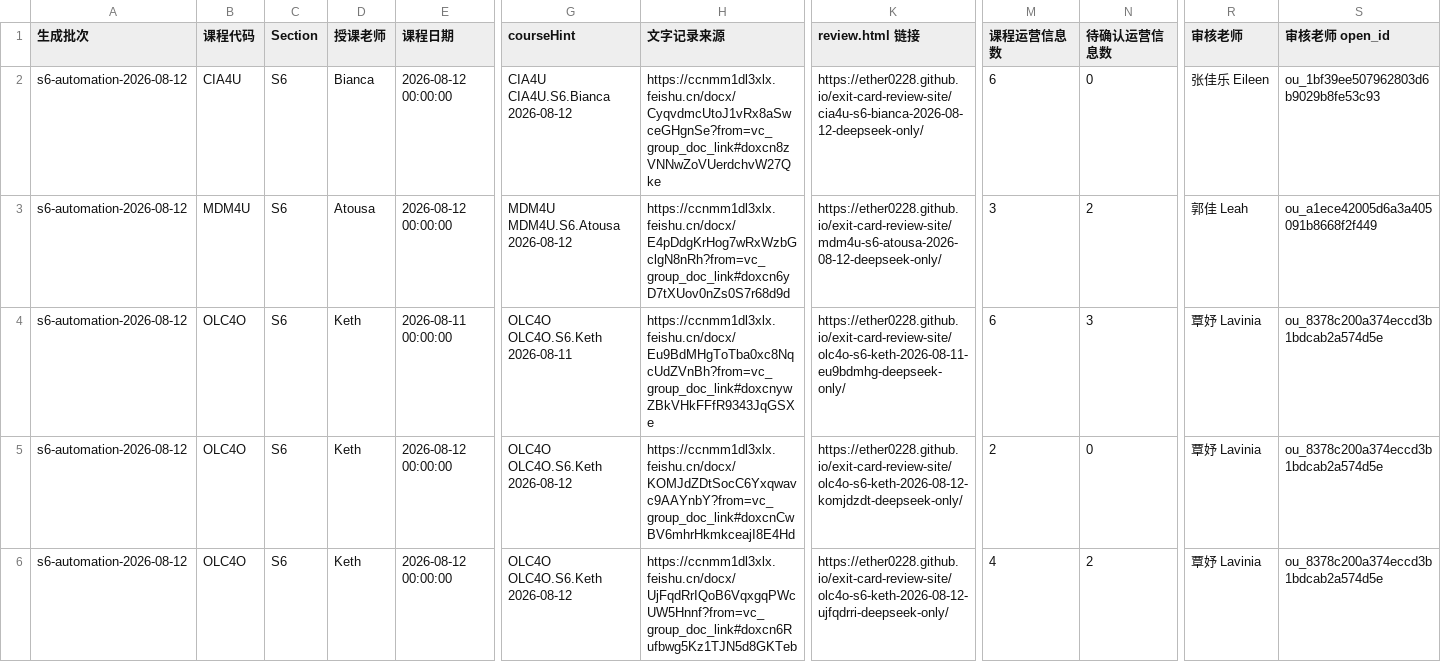
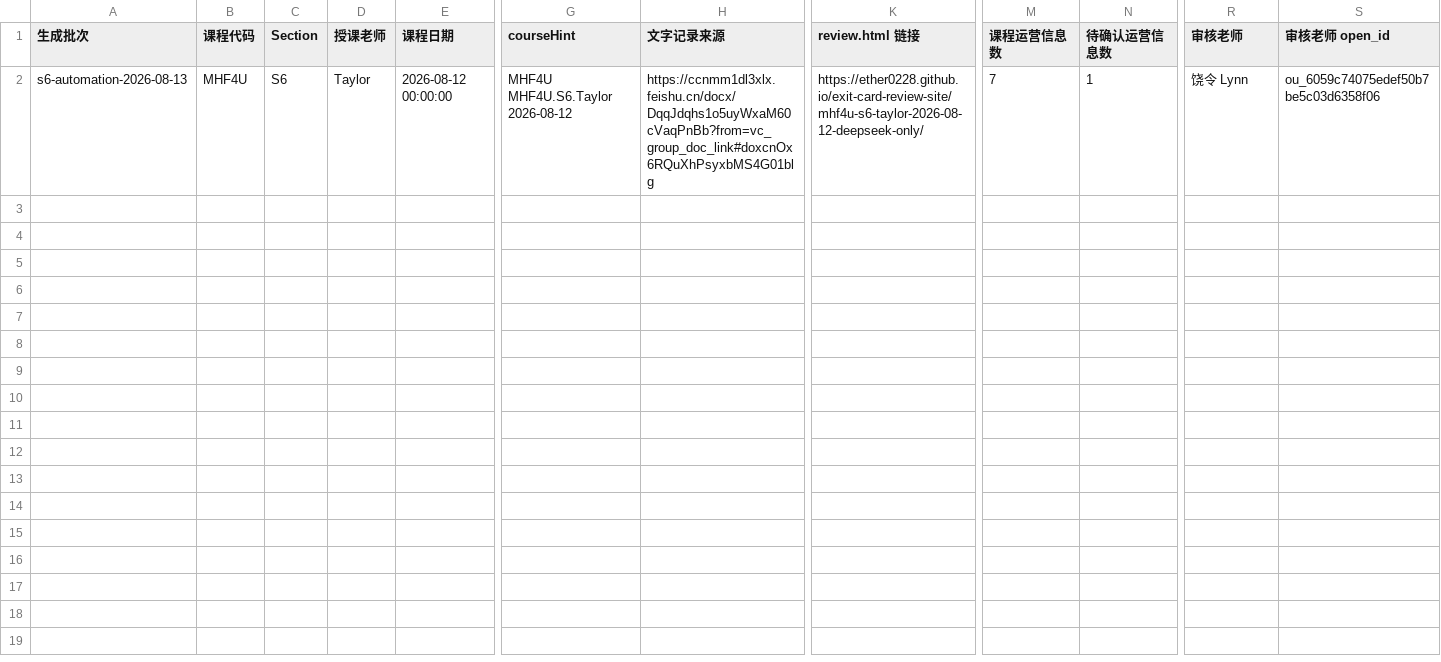
Before and after one commit to Ether0228/exit-card-review-site, a CSV file: teacher-review-import.csv, drawn as a sheet; only a part is shown, gaps mark what is left out; removed rows and columns are numbered as before the commit, all else as after; rows hold the shown columns only; the diff names each change by its address in the sheet, - before the commit and + after, or states it on an @@ line.

Commit message:
Publish exit cards through 2026-08-13

```diff
--- a/teacher-review-import.csv
+++ b/teacher-review-import.csv
-row 2: s6-automation-2026-08-12 | CIA4U | S6 | Bianca | 2026-08-12 00:00:00 | CIA4U CIA4U.S6.Bianca 2026-08-12 | https://ccnmm1dl3xlx.feishu.cn/docx/CyqvdmcUtoJ1vRx8aSwceGHgnSe?from=vc_group_doc_link#doxcn8zVNNwZoVUerdchvW27Qke | https://ether0228.github.io/exit-card-review-site/cia4u-s6-bianca-2026-08-12-deepseek-only/ | 6 | 0 | 张佳乐 Eileen | ou_1bf39ee507962803d6b9029b8fe53c93
-A2 (生成批次): s6-automation-2026-08-12
+A2 (生成批次): s6-automation-2026-08-13
-B2 (课程代码): MDM4U
+B2 (课程代码): MHF4U
-D2 (授课老师): Atousa
+D2 (授课老师): Taylor
-G2 (courseHint): MDM4U MDM4U.S6.Atousa 2026-08-12
+G2 (courseHint): MHF4U MHF4U.S6.Taylor 2026-08-12
-H2 (文字记录来源): https://ccnmm1dl3xlx.feishu.cn/docx/E4pDdgKrHog7wRxWzbGclgN8nRh?from=vc_group_doc_link#doxcn6yD7tXUov0nZs0S7r68d9d
+H2 (文字记录来源): https://ccnmm1dl3xlx.feishu.cn/docx/DqqJdqhs1o5uyWxaM60cVaqPnBb?from=vc_group_doc_link#doxcnOx6RQuXhPsyxbMS4G01blg
-K2 (review.html 链接): https://ether0228.github.io/exit-card-review-site/mdm4u-s6-atousa-2026-08-12-deepseek-only/
+K2 (review.html 链接): https://ether0228.github.io/exit-card-review-site/mhf4u-s6-taylor-2026-08-12-deepseek-only/
-M2 (课程运营信息数): 3
+M2 (课程运营信息数): 7
-N2 (待确认运营信息数): 2
+N2 (待确认运营信息数): 1
-R2 (审核老师): 郭佳 Leah
+R2 (审核老师): 饶令 Lynn
-S2 (审核老师 open_id): ou_a1ece42005d6a3a405091b8668f2f449
+S2 (审核老师 open_id): ou_6059c74075edef50b7be5c03d6358f06
-row 4: s6-automation-2026-08-12 | OLC4O | S6 | Keth | 2026-08-11 00:00:00 | OLC4O OLC4O.S6.Keth 2026-08-11 | https://ccnmm1dl3xlx.feishu.cn/docx/Eu9BdMHgToTba0xc8NqcUdZVnBh?from=vc_group_doc_link#doxcnywZBkVHkFFfR9343JqGSXe | https://ether0228.github.io/exit-card-review-site/olc4o-s6-keth-2026-08-11-eu9bdmhg-deepseek-only/ | 6 | 3 | 覃妤 Lavinia | ou_8378c200a374eccd3b1bdcab2a574d5e
-row 5: s6-automation-2026-08-12 | OLC4O | S6 | Keth | 2026-08-12 00:00:00 | OLC4O OLC4O.S6.Keth 2026-08-12 | https://ccnmm1dl3xlx.feishu.cn/docx/KOMJdZDtSocC6Yxqwavc9AAYnbY?from=vc_group_doc_link#doxcnCwBV6mhrHkmkceajI8E4Hd | https://ether0228.github.io/exit-card-review-site/olc4o-s6-keth-2026-08-12-komjdzdt-deepseek-only/ | 2 | 0 | 覃妤 Lavinia | ou_8378c200a374eccd3b1bdcab2a574d5e
-row 6: s6-automation-2026-08-12 | OLC4O | S6 | Keth | 2026-08-12 00:00:00 | OLC4O OLC4O.S6.Keth 2026-08-12 | https://ccnmm1dl3xlx.feishu.cn/docx/UjFqdRrIQoB6VqxgqPWcUW5Hnnf?from=vc_group_doc_link#doxcn6Rufbwg5Kz1TJN5d8GKTeb | https://ether0228.github.io/exit-card-review-site/olc4o-s6-keth-2026-08-12-ujfqdrri-deepseek-only/ | 4 | 2 | 覃妤 Lavinia | ou_8378c200a374eccd3b1bdcab2a574d5e
```
Also changed, not shown: 6 other files.
